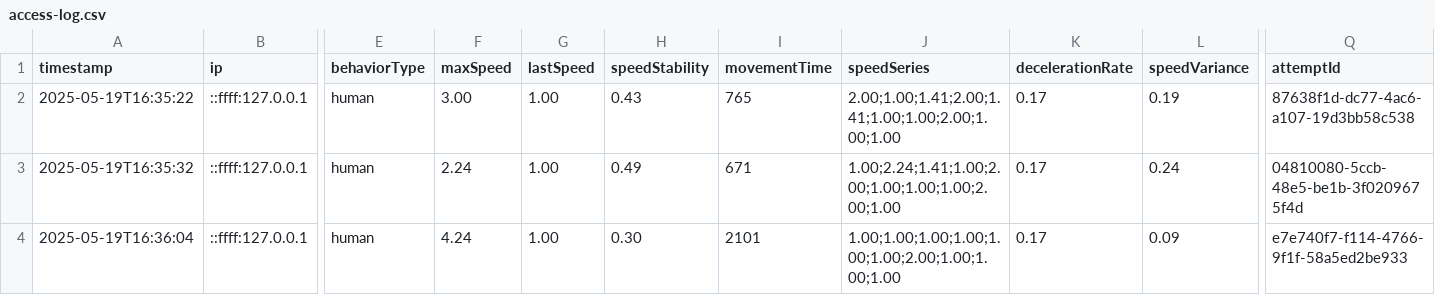
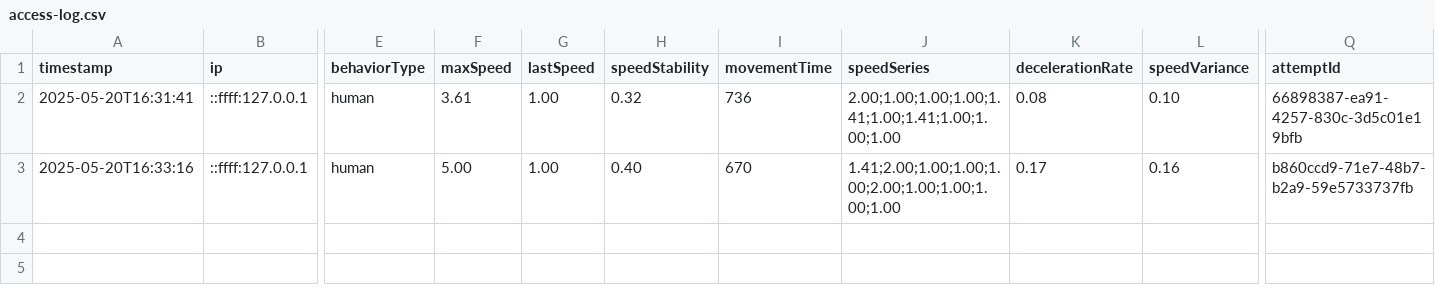
Before and after one commit to Norman-Deen/CaptchaSysBackSmart, a CSV file: Logs/access-log.csv, drawn as a sheet; only a part is shown, gaps mark what is left out; removed rows and columns are numbered as before the commit, all else as after; rows hold the shown columns only; the diff names each change by its address in the sheet, - before the commit and + after, or states it on an @@ line.

```diff
--- a/Logs/access-log.csv
+++ b/Logs/access-log.csv
-A2 (timestamp): 2025-05-19T16:35:22
+A2 (timestamp): 2025-05-20T16:31:41
-F2 (maxSpeed): 3.00
+F2 (maxSpeed): 3.61
-H2 (speedStability): 0.43
+H2 (speedStability): 0.32
-I2 (movementTime): 765
+I2 (movementTime): 736
-J2 (speedSeries): 2.00;1.00;1.41;2.00;1.41;1.00;1.00;2.00;1.00;1.00
+J2 (speedSeries): 2.00;1.00;1.00;1.00;1.41;1.00;1.41;1.00;1.00;1.00
-K2 (decelerationRate): 0.17
+K2 (decelerationRate): 0.08
-L2 (speedVariance): 0.19
+L2 (speedVariance): 0.10
-Q2 (attemptId): 87638f1d-dc77-4ac6-a107-19d3bb58c538
+Q2 (attemptId): 66898387-ea91-4257-830c-3d5c01e19bfb
-row 3: 2025-05-19T16:35:32 | ::ffff:127.0.0.1 | human | 2.24 | 1.00 | 0.49 | 671 | 1.00;2.24;1.41;1.00;2.00;1.00;1.00;1.00;2.00;1.00 | 0.17 | 0.24 | 04810080-5ccb-48e5-be1b-3f0209675f4d
-A3 (timestamp): 2025-05-19T16:36:04
+A3 (timestamp): 2025-05-20T16:33:16
-F3 (maxSpeed): 4.24
+F3 (maxSpeed): 5.00
-H3 (speedStability): 0.30
+H3 (speedStability): 0.40
-I3 (movementTime): 2101
+I3 (movementTime): 670
-J3 (speedSeries): 1.00;1.00;1.00;1.00;1.00;1.00;2.00;1.00;1.00;1.00
+J3 (speedSeries): 1.41;2.00;1.00;1.00;1.00;2.00;1.00;1.00;1.00;1.00
-L3 (speedVariance): 0.09
+L3 (speedVariance): 0.16
-Q3 (attemptId): e7e740f7-f114-4766-9f1f-58a5ed2be933
+Q3 (attemptId): b860ccd9-71e7-48b7-b2a9-59e5733737fb
```
Also changed, not shown: 15 other files.
